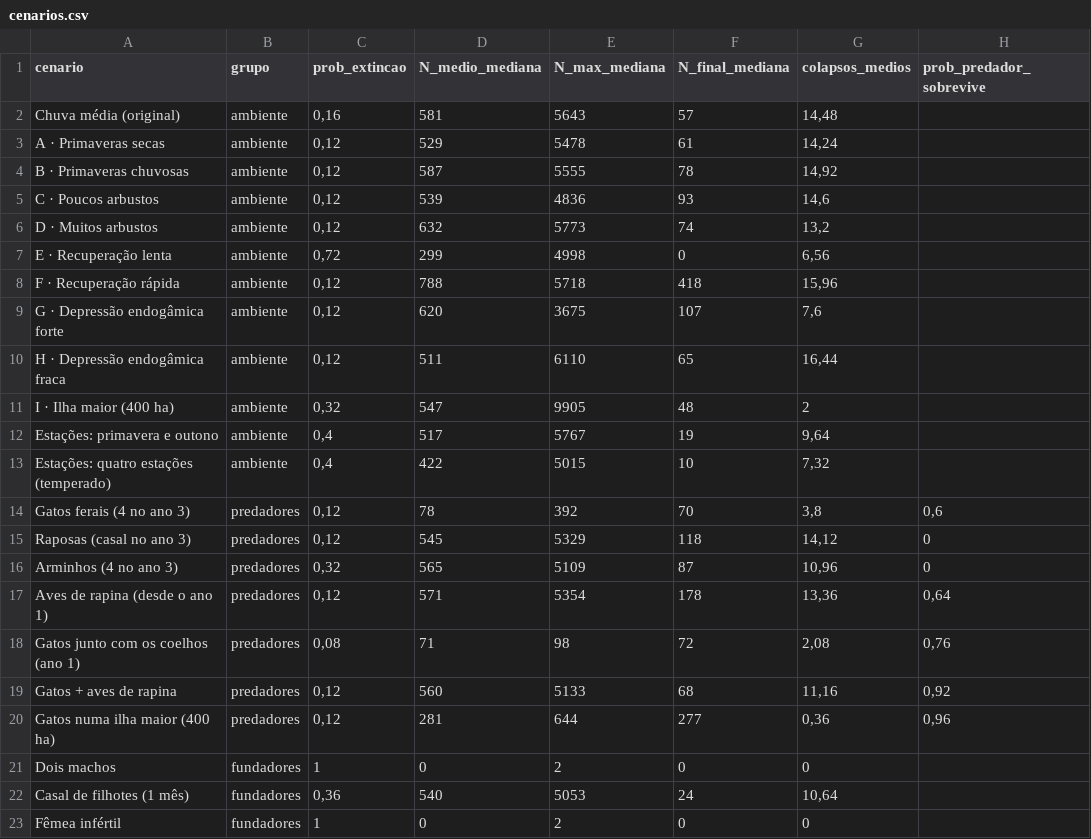
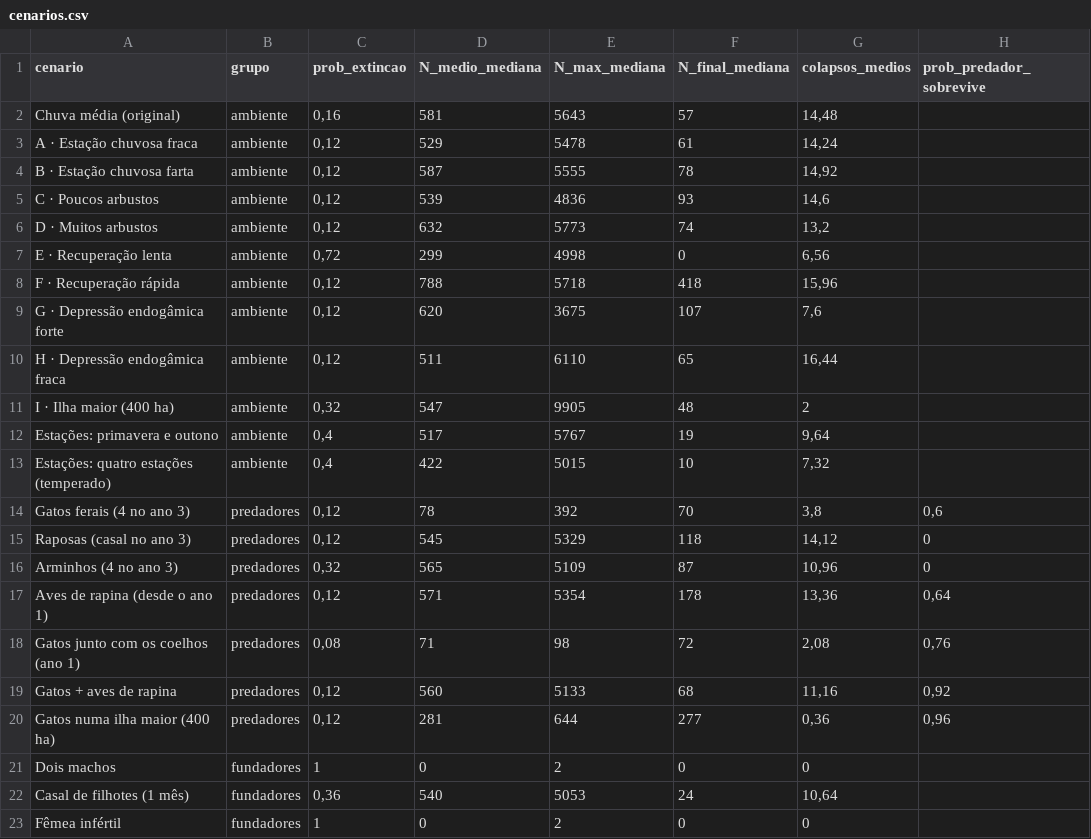
Before and after one commit to willkersonchess-netizen/WILLKERSimula-o-de-coelhos-em-uma-ilha, a CSV file: dados/cenarios.csv, drawn as a sheet; only a part is shown; the diff names each change by its address in the sheet, - before the commit and + after, or states it on an @@ line.

Commit message:
Revisao v2.5: correcoes de interface e interacao
- Central de experimento reorganizada, com resultado, historico e botoes de acao
- Risco de extincao calculado em segundo plano (Web Worker)
- Troca de duracao instantanea tambem nos experimentos
- Corrige frases com genero errado, tabela de predadores desalinhada, coluna F zerada,
  texto dos predadores, textos presos a primavera, capitulo final e cenarios de estacoes

```diff
--- a/dados/cenarios.csv
+++ b/dados/cenarios.csv
-A3 (cenario): A · Primaveras secas
+A3 (cenario): A · Estação chuvosa fraca
-A4 (cenario): B · Primaveras chuvosas
+A4 (cenario): B · Estação chuvosa farta
```
Also changed, not shown: dados/tabela_anual.csv, 9 other files.
